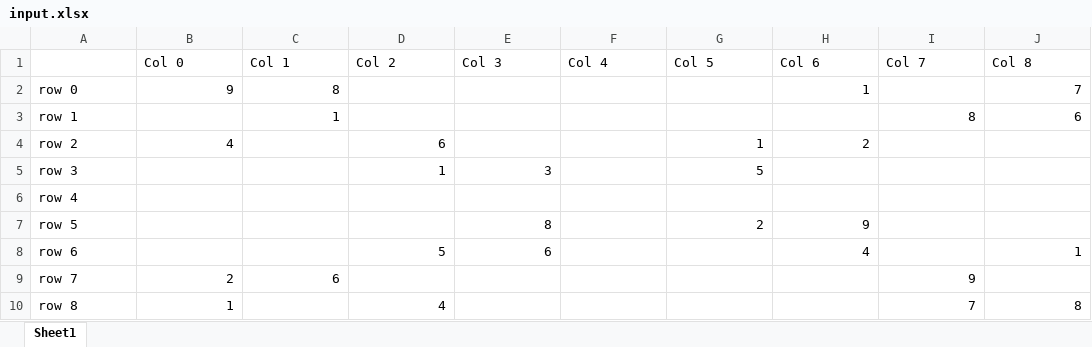
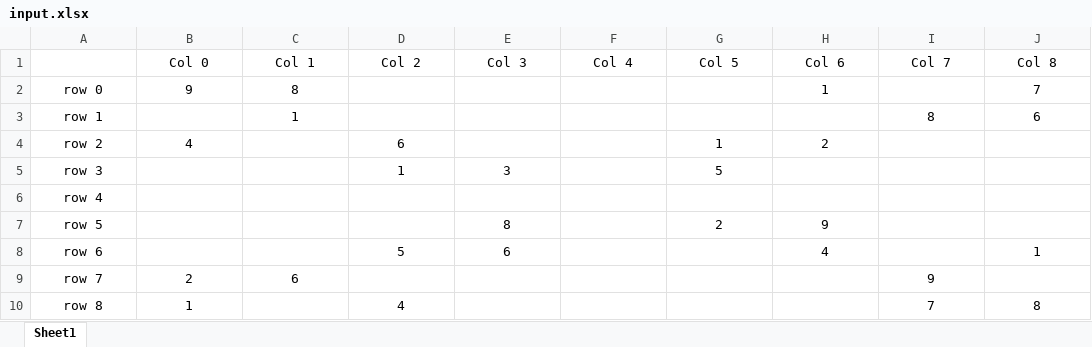
Before and after one commit to VishalGokhale/sudoku, an Excel workbook: resources/input.xlsx, sheet Sheet1, drawn as a sheet; values as stored, in another font and other column widths than the file's, no borders; the diff names each change by its address in the sheet, - before the commit and + after, or states it on an @@ line.

```diff
--- a/resources/input.xlsx (sheet Sheet1)
+++ b/resources/input.xlsx (sheet Sheet1)
-B1:J1 alignment: left
+B1:J1 alignment: center
-A2:A10 alignment: left
+A2:A10 alignment: center
-B2:C2 alignment: right
+B2:C2 alignment: center
-H2 alignment: right
+H2 alignment: center
-J2 alignment: right
+J2 alignment: center
-C3 alignment: right
+C3 alignment: center
-I3:J3 alignment: right
+I3:J3 alignment: center
-B4 alignment: right
+B4 alignment: center
-D4 alignment: right
+D4 alignment: center
-G4:H4 alignment: right
+G4:H4 alignment: center
-D5:E5 alignment: right
+D5:E5 alignment: center
-G5 alignment: right
+G5 alignment: center
-E7 alignment: right
+E7 alignment: center
-G7:H7 alignment: right
+G7:H7 alignment: center
-D8:E8 alignment: right
+D8:E8 alignment: center
-H8 alignment: right
+H8 alignment: center
-J8 alignment: right
+J8 alignment: center
-B9:C9 alignment: right
+B9:C9 alignment: center
-I9 alignment: right
+I9 alignment: center
-B10 alignment: right
+B10 alignment: center
-D10 alignment: right
+D10 alignment: center
-I10:J10 alignment: right
+I10:J10 alignment: center
```
Also changed, not shown: 4 other files.
